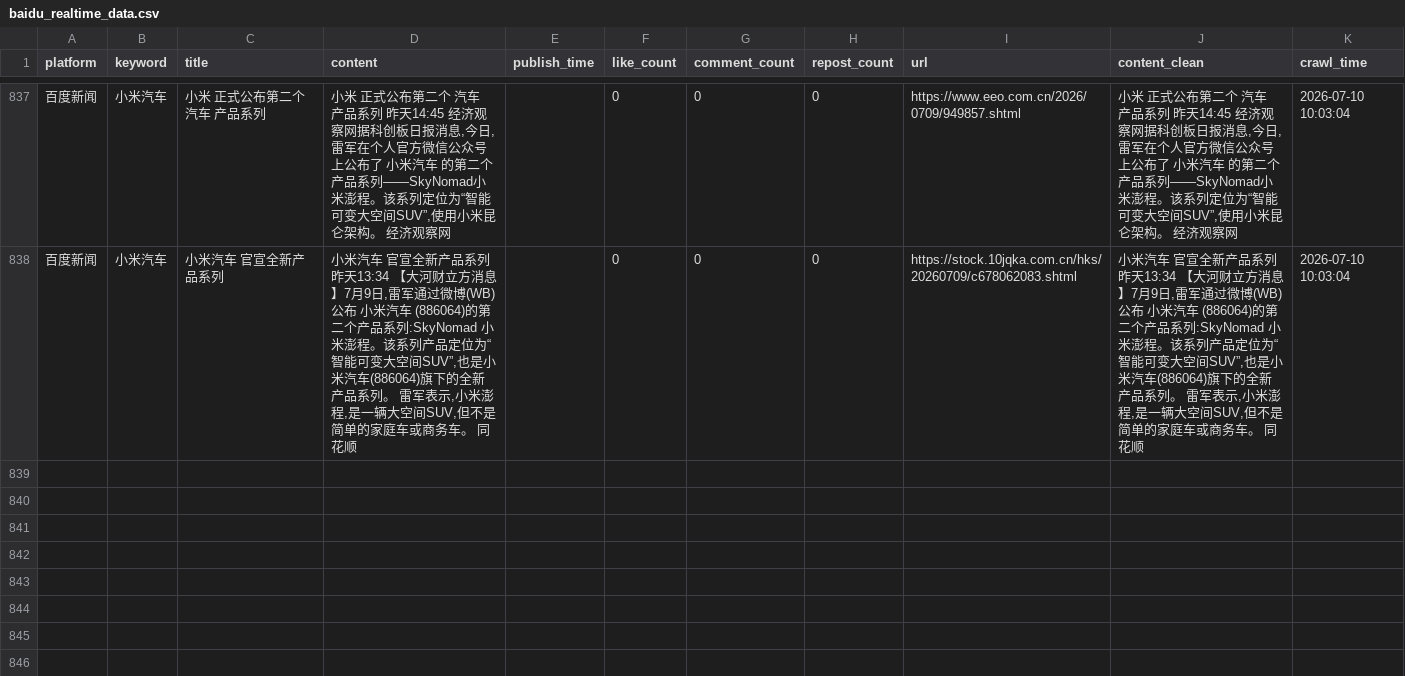
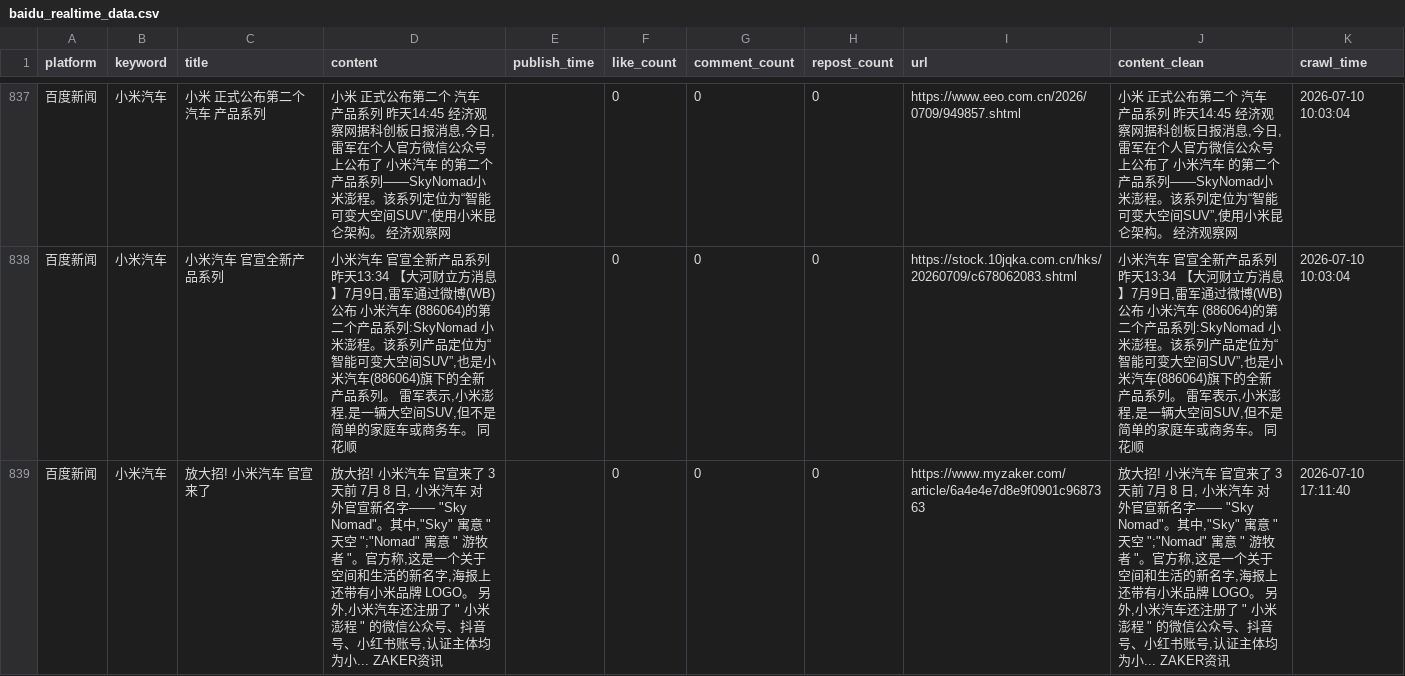
Before and after one commit to falaowang328-ux/xiaomi-opinion-system, a CSV file: data/baidu_realtime_data.csv, drawn as a sheet; only a part is shown, gaps mark what is left out; the diff names each change by its address in the sheet, - before the commit and + after, or states it on an @@ line.

```diff
--- a/data/baidu_realtime_data.csv
+++ b/data/baidu_realtime_data.csv
+row 839: 百度新闻 | 小米汽车 | 放大招! 小米汽车 官宣来了 | 放大招! 小米汽车 官宣来了 3天前 7月 8 日, 小米汽车 对外官宣新名字—— "Sky Nomad"。其中,"Sky" 寓意 " 天空 ";"Nomad" 寓意 " 游牧者 "。官方称,这是一个关于空间和生活的新名字,海报上还带有小米品牌 LOGO。 另外,小米汽车还注册了 " 小米澎程 " 的微信公众号、抖音号、小红书账号,认证主体均为小... ZAKER资讯 |  | 0 | 0 | 0 | https://www.myzaker.com/article/6a4e4e7d8e9f0901c9687363 | 放大招! 小米汽车 官宣来了 3天前 7月 8 日, 小米汽车 对外官宣新名字—— "Sky Nomad"。其中,"Sky" 寓意 " 天空 ";"Nomad" 寓意 " 游牧者 "。官方称,这是一个关于空间和生活的新名字,海报上还带有小米品牌 LOGO。 另外,小米汽车还注册了 " 小米澎程 " 的微信公众号、抖音号、小红书账号,认证主体均为小... ZAKER资讯 | 2026-07-10 17:11:40
```
Also changed, not shown: data/response_data.csv, 1 other file.
